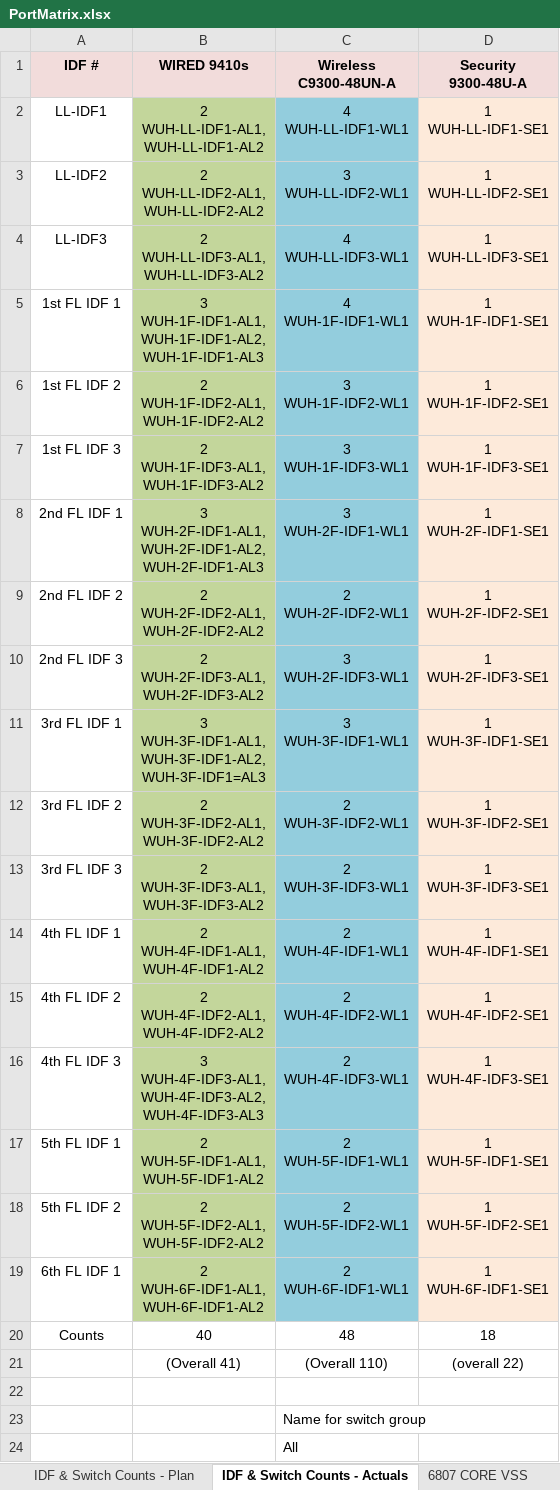
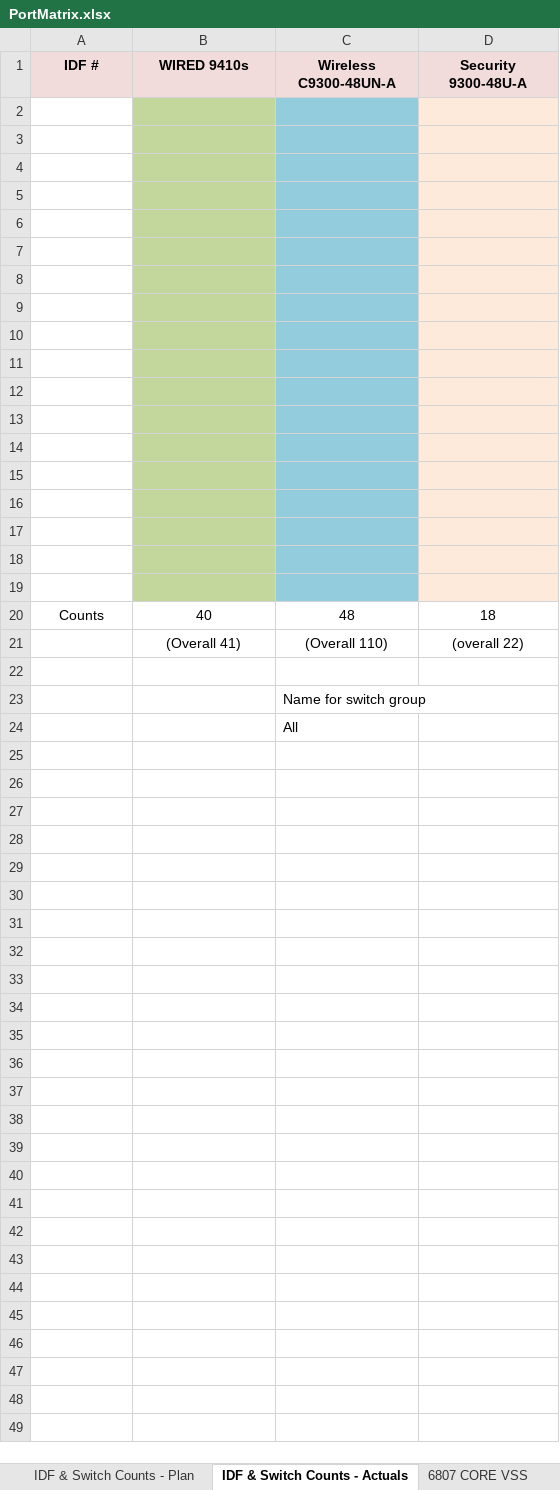
Before and after one commit to dmorfe/configuration_generator, an Excel workbook: PortMatrix.xlsx, sheet IDF & Switch Counts - Actuals, drawn as a sheet; values as stored, in another font and other column widths than the file's, no borders; ↵ is a line break in a cell; the diff names each change by its address in the sheet, - before the commit and + after, or states it on an @@ line.

```diff
--- a/PortMatrix.xlsx (sheet IDF & Switch Counts - Actuals)
+++ b/PortMatrix.xlsx (sheet IDF & Switch Counts - Actuals)
-row 2: LL-IDF1 | 2 ↵ WUH-LL-IDF1-AL1, ↵ WUH-LL-IDF1-AL2 | 4 ↵ WUH-LL-IDF1-WL1 | 1 ↵ WUH-LL-IDF1-SE1
+row 2: (empty)
-row 3: LL-IDF2 | 2 ↵ WUH-LL-IDF2-AL1, ↵ WUH-LL-IDF2-AL2 | 3 ↵ WUH-LL-IDF2-WL1 | 1 ↵ WUH-LL-IDF2-SE1
+row 3: (empty)
-row 4: LL-IDF3 | 2 ↵ WUH-LL-IDF3-AL1, ↵ WUH-LL-IDF3-AL2 | 4 ↵ WUH-LL-IDF3-WL1 | 1 ↵ WUH-LL-IDF3-SE1
+row 4: (empty)
-row 5: 1st FL IDF 1 | 3 ↵ WUH-1F-IDF1-AL1, ↵ WUH-1F-IDF1-AL2, ↵ WUH-1F-IDF1-AL3 | 4 ↵ WUH-1F-IDF1-WL1 | 1 ↵ WUH-1F-IDF1-SE1
+row 5: (empty)
-row 6: 1st FL IDF 2 | 2 ↵ WUH-1F-IDF2-AL1, ↵ WUH-1F-IDF2-AL2 | 3 ↵ WUH-1F-IDF2-WL1 | 1 ↵ WUH-1F-IDF2-SE1
+row 6: (empty)
-row 7: 1st FL IDF 3 | 2 ↵ WUH-1F-IDF3-AL1, ↵ WUH-1F-IDF3-AL2 | 3 ↵ WUH-1F-IDF3-WL1 | 1 ↵ WUH-1F-IDF3-SE1
+row 7: (empty)
-row 8: 2nd FL IDF 1 | 3 ↵ WUH-2F-IDF1-AL1, ↵ WUH-2F-IDF1-AL2, ↵ WUH-2F-IDF1-AL3 | 3 ↵ WUH-2F-IDF1-WL1 | 1 ↵ WUH-2F-IDF1-SE1
+row 8: (empty)
-row 9: 2nd FL IDF 2 | 2 ↵ WUH-2F-IDF2-AL1, ↵ WUH-2F-IDF2-AL2 | 2 ↵ WUH-2F-IDF2-WL1 | 1 ↵ WUH-2F-IDF2-SE1
+row 9: (empty)
-row 10: 2nd FL IDF 3 | 2 ↵ WUH-2F-IDF3-AL1, ↵ WUH-2F-IDF3-AL2 | 3 ↵ WUH-2F-IDF3-WL1 | 1 ↵ WUH-2F-IDF3-SE1
+row 10: (empty)
-row 11: 3rd FL IDF 1 | 3 ↵ WUH-3F-IDF1-AL1, ↵ WUH-3F-IDF1-AL2, ↵ WUH-3F-IDF1=AL3 | 3 ↵ WUH-3F-IDF1-WL1 | 1 ↵ WUH-3F-IDF1-SE1
+row 11: (empty)
-row 12: 3rd FL IDF 2 | 2 ↵ WUH-3F-IDF2-AL1, ↵ WUH-3F-IDF2-AL2 | 2 ↵ WUH-3F-IDF2-WL1 | 1 ↵ WUH-3F-IDF2-SE1
+row 12: (empty)
-row 13: 3rd FL IDF 3 | 2 ↵ WUH-3F-IDF3-AL1, ↵ WUH-3F-IDF3-AL2 | 2 ↵ WUH-3F-IDF3-WL1 | 1 ↵ WUH-3F-IDF3-SE1
+row 13: (empty)
-row 14: 4th FL IDF 1 | 2 ↵ WUH-4F-IDF1-AL1, ↵ WUH-4F-IDF1-AL2 | 2 ↵ WUH-4F-IDF1-WL1 | 1 ↵ WUH-4F-IDF1-SE1
+row 14: (empty)
-row 15: 4th FL IDF 2 | 2 ↵ WUH-4F-IDF2-AL1, ↵ WUH-4F-IDF2-AL2 | 2 ↵ WUH-4F-IDF2-WL1 | 1 ↵ WUH-4F-IDF2-SE1
+row 15: (empty)
-row 16: 4th FL IDF 3 | 3 ↵ WUH-4F-IDF3-AL1, ↵ WUH-4F-IDF3-AL2, ↵ WUH-4F-IDF3-AL3 | 2 ↵ WUH-4F-IDF3-WL1 | 1 ↵ WUH-4F-IDF3-SE1
+row 16: (empty)
-row 17: 5th FL IDF 1 | 2 ↵ WUH-5F-IDF1-AL1, ↵ WUH-5F-IDF1-AL2 | 2 ↵ WUH-5F-IDF1-WL1 | 1 ↵ WUH-5F-IDF1-SE1
+row 17: (empty)
-row 18: 5th FL IDF 2 | 2 ↵ WUH-5F-IDF2-AL1, ↵ WUH-5F-IDF2-AL2 | 2 ↵ WUH-5F-IDF2-WL1 | 1 ↵ WUH-5F-IDF2-SE1
+row 18: (empty)
-row 19: 6th FL IDF 1 | 2 ↵ WUH-6F-IDF1-AL1, ↵ WUH-6F-IDF1-AL2 | 2 ↵ WUH-6F-IDF1-WL1 | 1 ↵ WUH-6F-IDF1-SE1
+row 19: (empty)
```
Also changed, not shown: sheet 6807 Wired VSS, sheet 6807 WL VSS, sheet 6840 SEC VSS, sheet 6807 CORE VSS, hidden cells.
